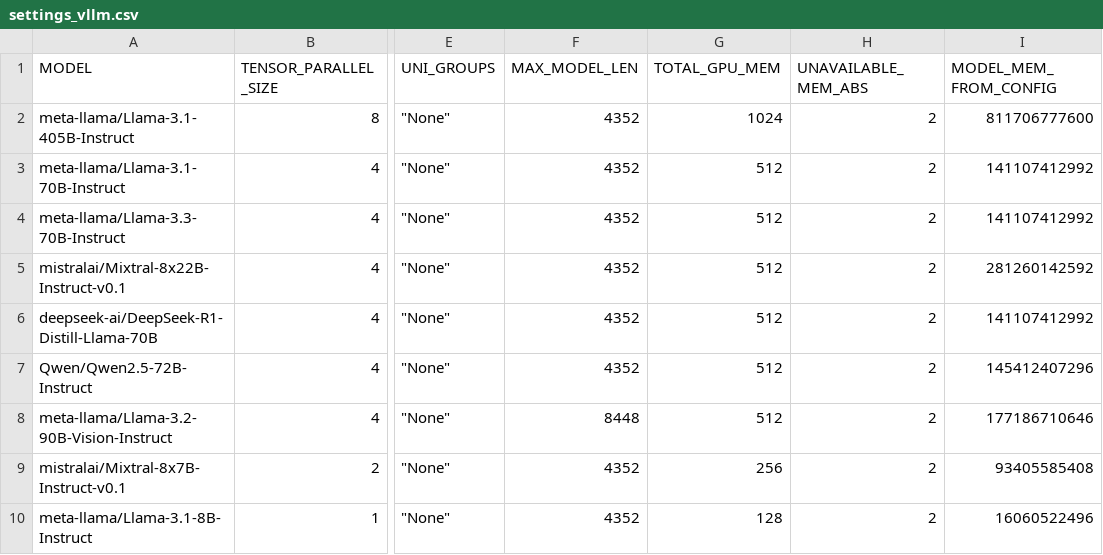
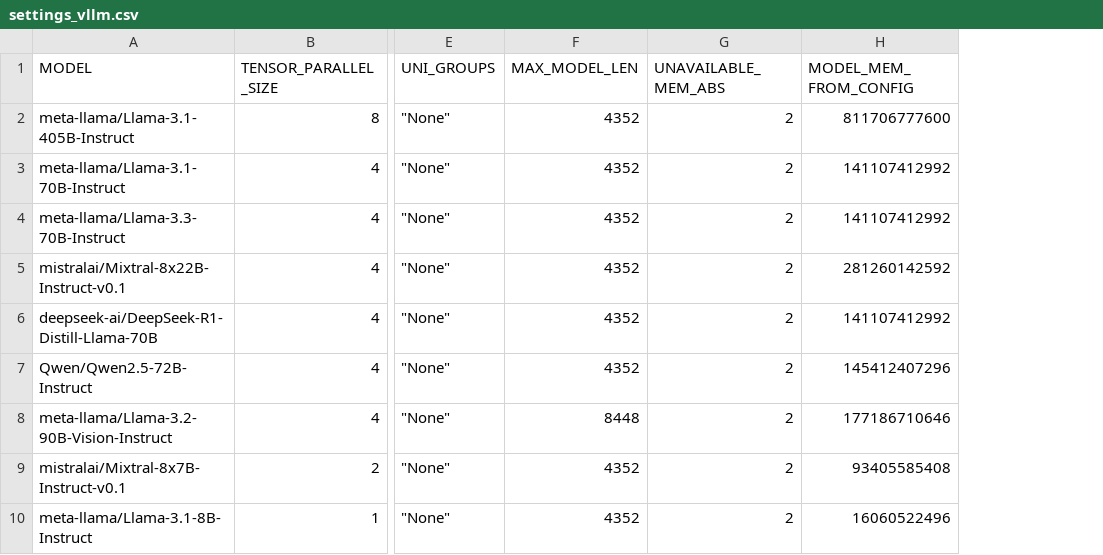
Before and after one commit to HabanaAI/Gaudi-tutorials, a CSV file: PyTorch/vLLM_Tutorials/Deploying_vLLM/settings_vllm.csv, drawn as a sheet; only a part is shown, gaps mark what is left out; the diff names each change by its address in the sheet, - before the commit and + after, or states it on an @@ line.

```diff
--- a/PyTorch/vLLM_Tutorials/Deploying_vLLM/settings_vllm.csv
+++ b/PyTorch/vLLM_Tutorials/Deploying_vLLM/settings_vllm.csv
-column G (TOTAL_GPU_MEM), rows 2-10: 1024 | 512 | 512 | 512 | 512 | 512 | 512 | 256 | 128
```
Also changed, not shown: 3 other files.
